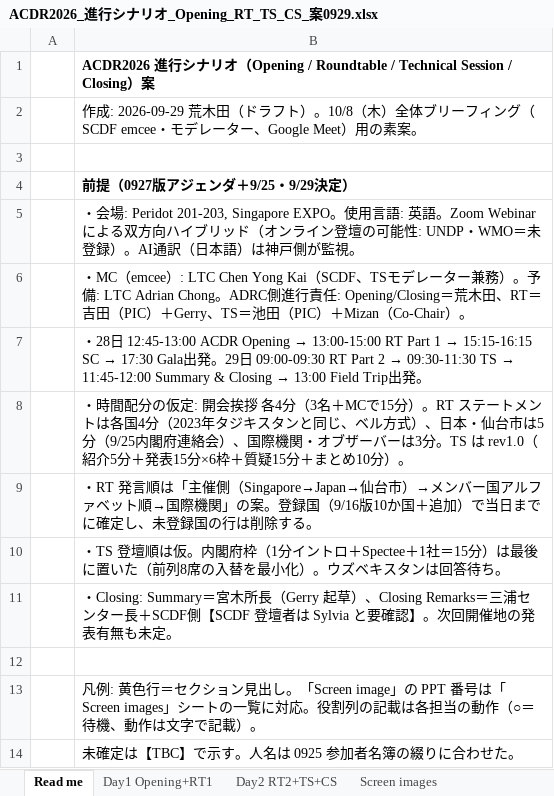
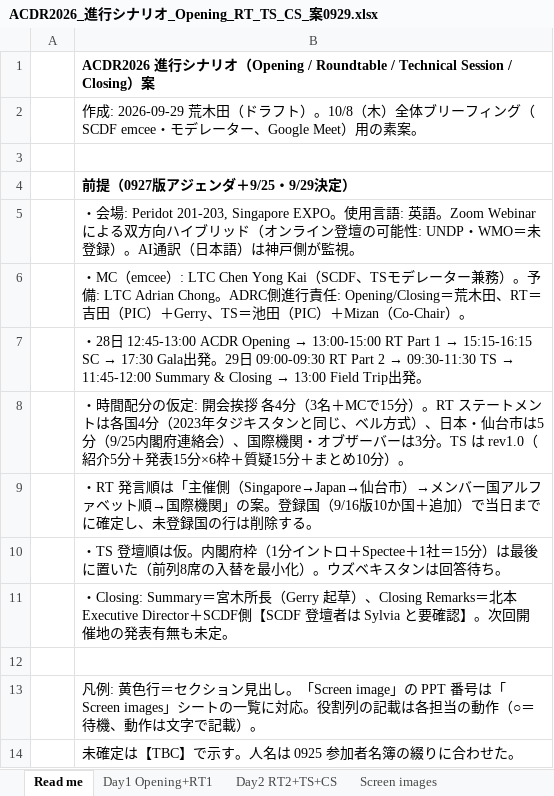
Before and after one commit to kochobi-max/whatsmap, an Excel workbook: reports/acdr2026_staff_deployment/進行シナリオ_0929/ACDR2026_進行シナリオ_Opening_RT_TS_CS_案0929.xlsx, sheet Read me, drawn as a sheet; values as stored, in another font and other column widths than the file's, no borders; the diff names each change by its address in the sheet, - before the commit and + after, or states it on an @@ line.

```diff
--- a/reports/acdr2026_staff_deployment/進行シナリオ_0929/ACDR2026_進行シナリオ_Opening_RT_TS_CS_案0929.xlsx (sheet Read me)
+++ b/reports/acdr2026_staff_deployment/進行シナリオ_0929/ACDR2026_進行シナリオ_Opening_RT_TS_CS_案0929.xlsx (sheet Read me)
-B11: …、Closing Remarks＝三浦センター長＋SCDF側【…
+B11: …、Closing Remarks＝北本 Executive Director＋SCDF側【…
```
Also changed, not shown: sheet Day2 RT2+TS+CS, sheet Screen images, 4 other files.
